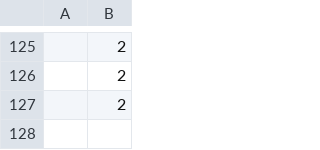
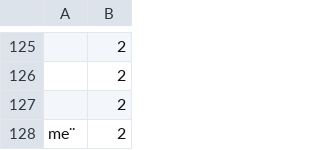
Before and after one commit to MajaLHJensen/SP3, a CSV file: data/UserLogin.csv, drawn as a sheet; only a part is shown, gaps mark what is left out; the diff names each change by its address in the sheet, - before the commit and + after, or states it on an @@ line.

```diff
--- a/data/UserLogin.csv
+++ b/data/UserLogin.csv
+row 128: me¨ | 2
```
Also changed, not shown: 8 other files.
